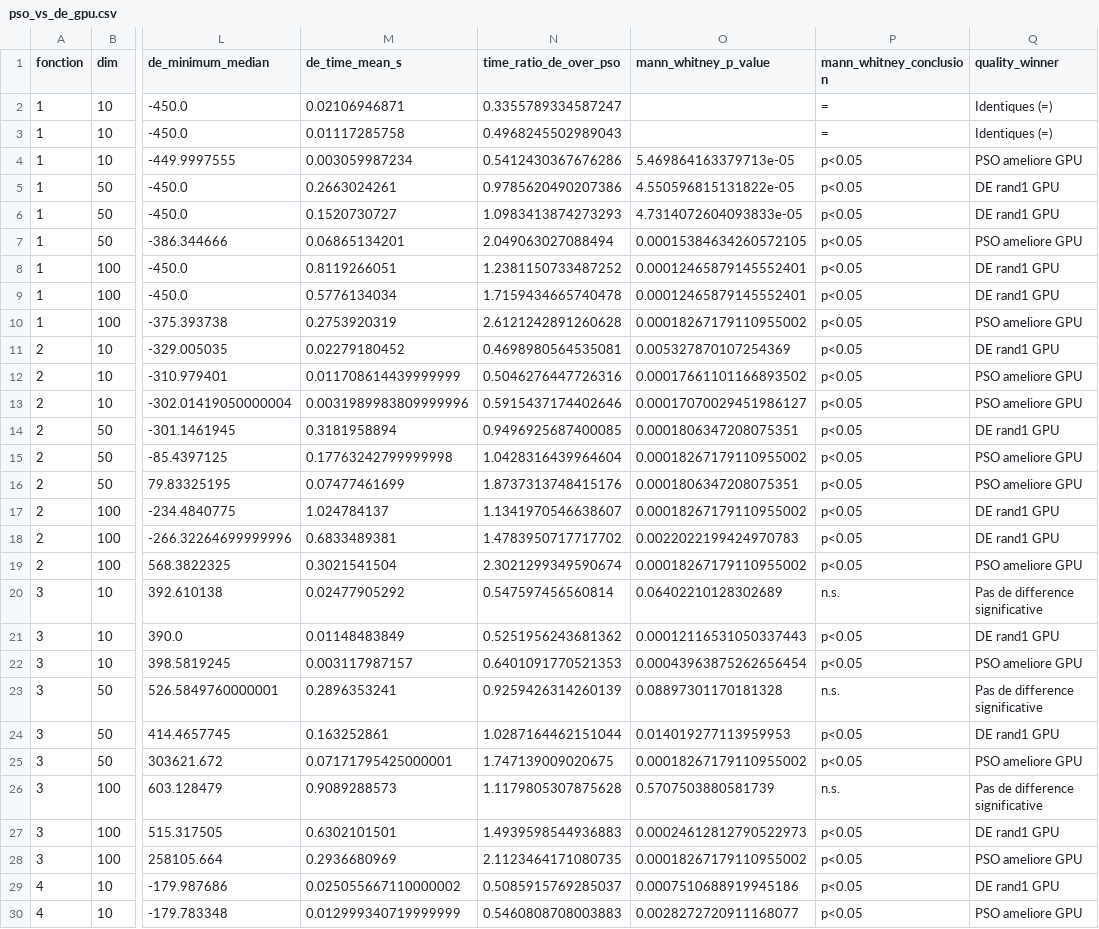
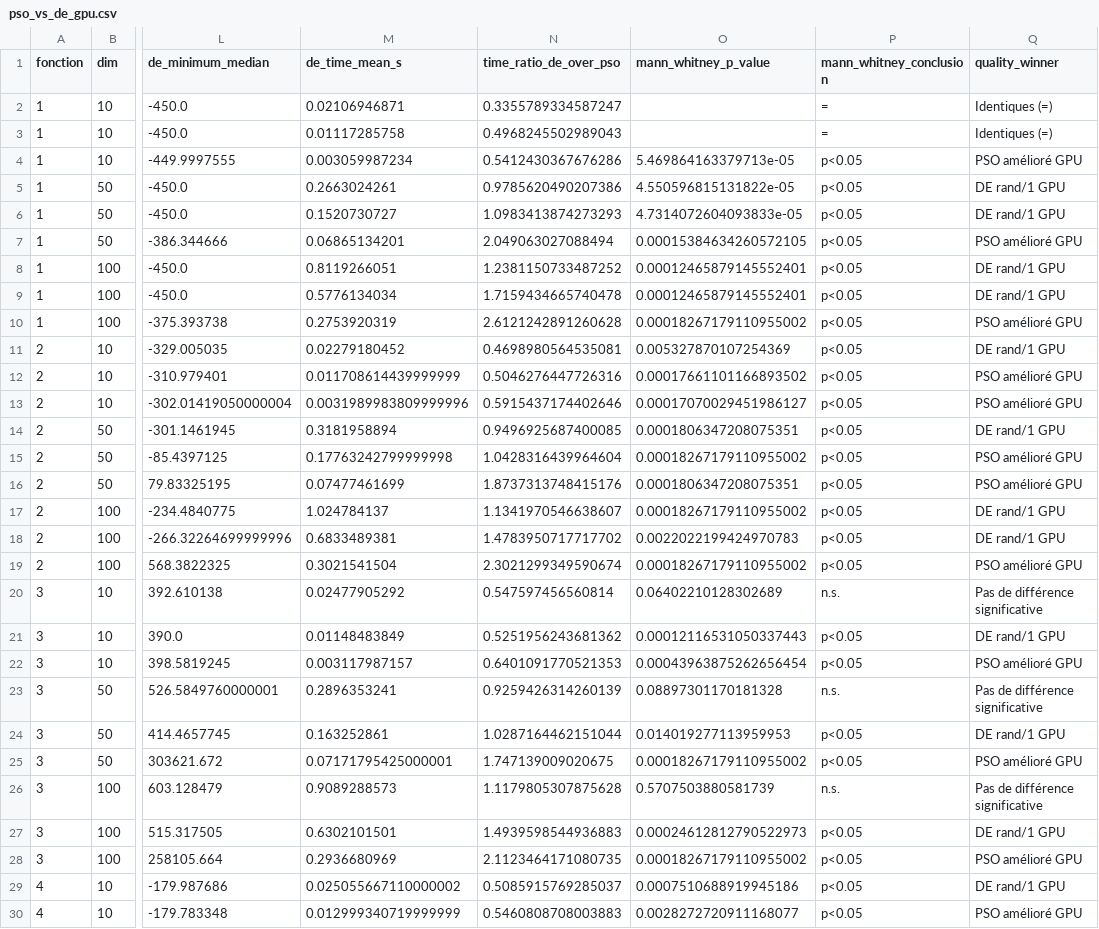
Before and after one commit to maliko18/cmp, a CSV file: projet/article/tables/pso_vs_de_gpu.csv, drawn as a sheet; only a part is shown, gaps mark what is left out; the diff covers the shown part only; the diff names each change by its address in the sheet, - before the commit and + after, or states it on an @@ line.

```diff
--- a/projet/article/tables/pso_vs_de_gpu.csv
+++ b/projet/article/tables/pso_vs_de_gpu.csv
-Q4 (quality_winner): PSO ameliore GPU
+Q4 (quality_winner): PSO amélioré GPU
-Q5:Q6 (quality_winner): DE rand1 GPU
+Q5:Q6 (quality_winner): DE rand/1 GPU
-Q7 (quality_winner): PSO ameliore GPU
+Q7 (quality_winner): PSO amélioré GPU
-Q8:Q9 (quality_winner): DE rand1 GPU
+Q8:Q9 (quality_winner): DE rand/1 GPU
-Q10 (quality_winner): PSO ameliore GPU
+Q10 (quality_winner): PSO amélioré GPU
-Q11 (quality_winner): DE rand1 GPU
+Q11 (quality_winner): DE rand/1 GPU
-Q12:Q13 (quality_winner): PSO ameliore GPU
+Q12:Q13 (quality_winner): PSO amélioré GPU
-Q14 (quality_winner): DE rand1 GPU
+Q14 (quality_winner): DE rand/1 GPU
-Q15:Q16 (quality_winner): PSO ameliore GPU
+Q15:Q16 (quality_winner): PSO amélioré GPU
-Q17:Q18 (quality_winner): DE rand1 GPU
+Q17:Q18 (quality_winner): DE rand/1 GPU
-Q19 (quality_winner): PSO ameliore GPU
+Q19 (quality_winner): PSO amélioré GPU
-Q20 (quality_winner): Pas de difference significative
+Q20 (quality_winner): Pas de différence significative
-Q21 (quality_winner): DE rand1 GPU
+Q21 (quality_winner): DE rand/1 GPU
-Q22 (quality_winner): PSO ameliore GPU
+Q22 (quality_winner): PSO amélioré GPU
-Q23 (quality_winner): Pas de difference significative
+Q23 (quality_winner): Pas de différence significative
-Q24 (quality_winner): DE rand1 GPU
+Q24 (quality_winner): DE rand/1 GPU
-Q25 (quality_winner): PSO ameliore GPU
+Q25 (quality_winner): PSO amélioré GPU
-Q26 (quality_winner): Pas de difference significative
+Q26 (quality_winner): Pas de différence significative
-Q27 (quality_winner): DE rand1 GPU
+Q27 (quality_winner): DE rand/1 GPU
-Q28 (quality_winner): PSO ameliore GPU
+Q28 (quality_winner): PSO amélioré GPU
-Q29 (quality_winner): DE rand1 GPU
+Q29 (quality_winner): DE rand/1 GPU
-Q30 (quality_winner): PSO ameliore GPU
+Q30 (quality_winner): PSO amélioré GPU
```
Also changed, not shown: 7 edited cells elsewhere in this file, projet/article/tables/pso_vs_de_gpu_pop100.csv, projet/article/tables/speedup_summary.csv, 19 other files.
